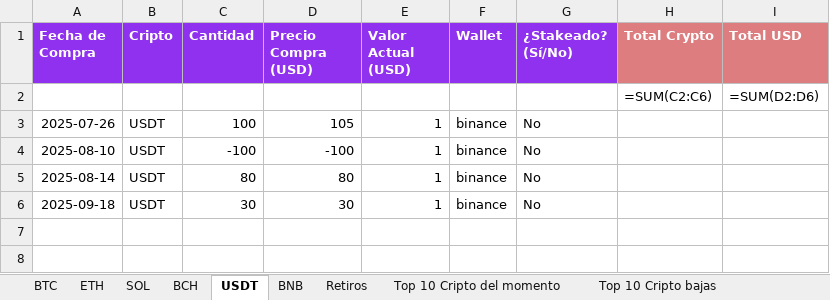
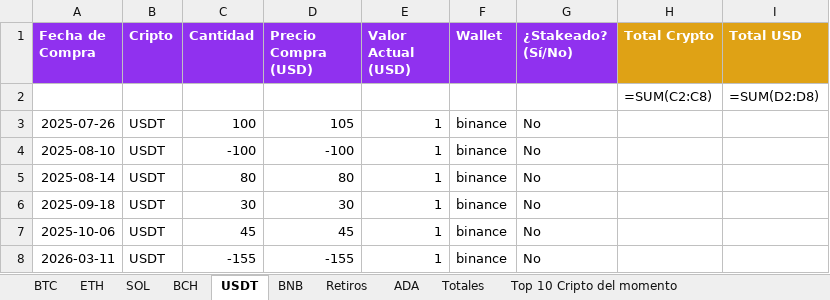
Before and after one commit to blackweaver/investment, an Excel workbook: crypto.xlsx, sheet USDT, drawn as a sheet; values as stored, in another font and other column widths than the file's, no borders; formulas without a stored value are shown as written; the diff names each change by its address in the sheet, - before the commit and + after, or states it on an @@ line.

Commit message:
fix: Format tabla and dynamic crypt getting

```diff
--- a/crypto.xlsx (sheet USDT)
+++ b/crypto.xlsx (sheet USDT)
+sheet tab: ADA
-H1:I1 fill: #DD7D80
+H1:I1 fill: #DFA215
-H2 (Total Crypto): =SUM(C2:C6)
+H2 (Total Crypto): =SUM(C2:C8)
-I2 (Total USD): =SUM(D2:D6)
+I2 (Total USD): =SUM(D2:D8)
+row 7: 2025-10-06 | USDT | 45 | 45 | 1 | binance | No
+row 8: 2026-03-11 | USDT | -155 | -155 | 1 | binance | No
```
Also changed, not shown: sheet Tendencia de mis criptos, sheet Totales, sheet Binance Spot, sheet Top 10 Cripto bajas, sheet BTC, sheet ETH, 6 more sheets, other sheet tabs, charts or pictures, actions.xlsx, 2 other files.
